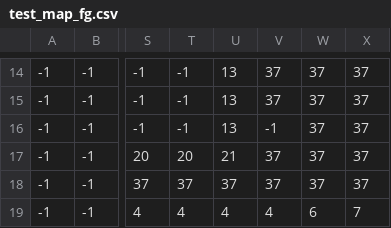
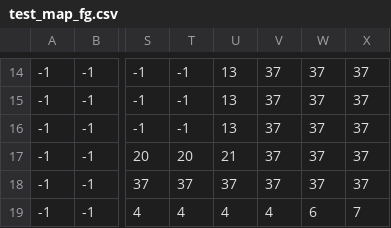
Before and after one commit to hoshinoryo/Shooting_Game, a CSV file: GameSample_Contest/resources/Tiled_Project/output/test_map_fg.csv, drawn as a sheet; only a part is shown, gaps mark what is left out; the diff names each change by its address in the sheet, - before the commit and + after, or states it on an @@ line.

```diff
--- a/GameSample_Contest/resources/Tiled_Project/output/test_map_fg.csv
+++ b/GameSample_Contest/resources/Tiled_Project/output/test_map_fg.csv
-V16: -1
+V16: 37
```
Also changed, not shown: GameSample_Contest/resources/Tiled_Project/output/test_map_collisions.csv, 20 other files.
